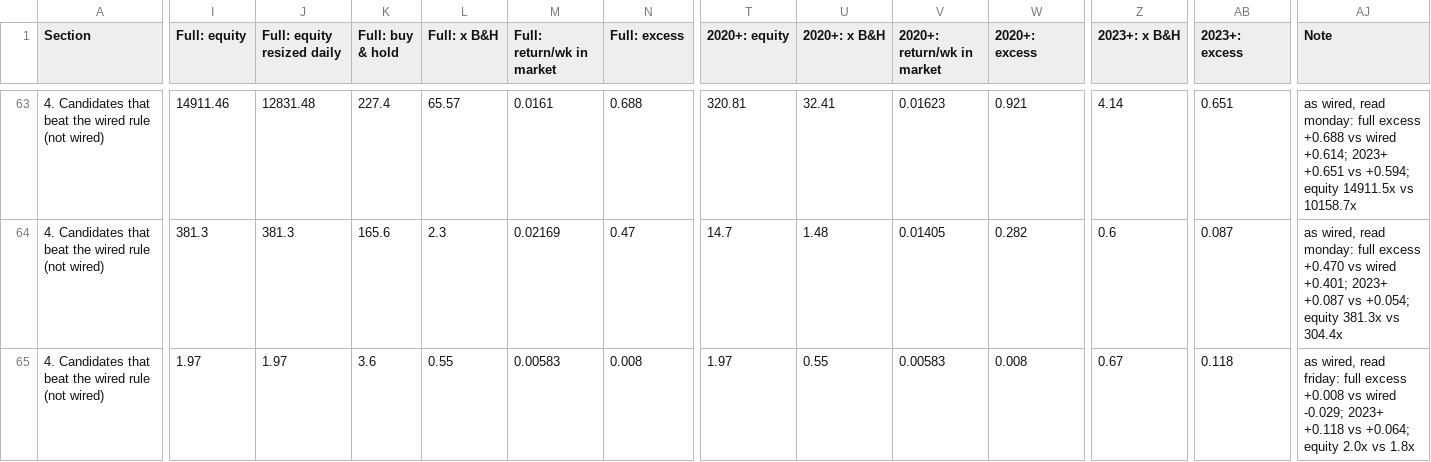
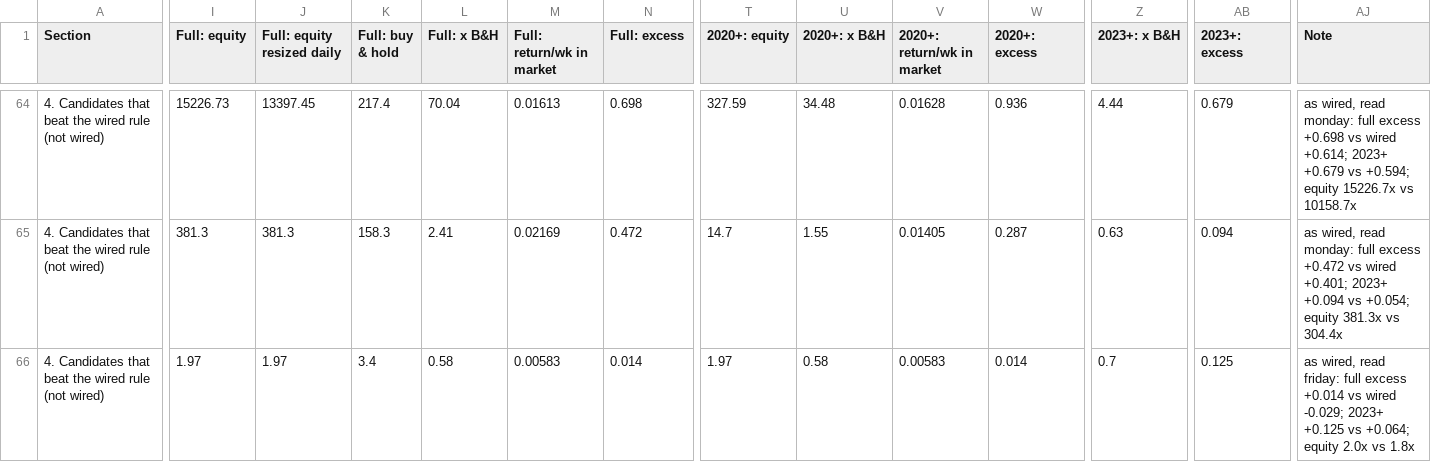
Before and after one commit to 3Jack1/btc-credit-dashboard, a CSV file: performance_table.csv, drawn as a sheet; only a part is shown, gaps mark what is left out; addresses are those after the commit; the diff covers the shown part only; the diff names each change by its address in the sheet, - before the commit and + after, or states it on an @@ line.

```diff
--- a/performance_table.csv
+++ b/performance_table.csv
-I64 (Full: equity): 14911.46
+I64 (Full: equity): 15226.73
-J64 (Full: equity resized daily): 12831.48
+J64 (Full: equity resized daily): 13397.45
-K64 (Full: buy & hold): 227.4
+K64 (Full: buy & hold): 217.4
-L64 (Full: x B&H): 65.57
+L64 (Full: x B&H): 70.04
-M64 (Full: return/wk in market): 0.0161
+M64 (Full: return/wk in market): 0.01613
-N64 (Full: excess): 0.688
+N64 (Full: excess): 0.698
-T64 (2020+: equity): 320.81
+T64 (2020+: equity): 327.59
-U64 (2020+: x B&H): 32.41
+U64 (2020+: x B&H): 34.48
-V64 (2020+: return/wk in market): 0.01623
+V64 (2020+: return/wk in market): 0.01628
-W64 (2020+: excess): 0.921
+W64 (2020+: excess): 0.936
-Z64 (2023+: x B&H): 4.14
+Z64 (2023+: x B&H): 4.44
-AB64 (2023+: excess): 0.651
+AB64 (2023+: excess): 0.679
-AJ64 (Note): …full excess +0.688 vs wired +0.614; 2023+ +0.651 vs +0.594; equity 14911.5x vs 10158.7x
+AJ64 (Note): …full excess +0.698 vs wired +0.614; 2023+ +0.679 vs +0.594; equity 15226.7x vs 10158.7x
-K65 (Full: buy & hold): 165.6
+K65 (Full: buy & hold): 158.3
-L65 (Full: x B&H): 2.3
+L65 (Full: x B&H): 2.41
-N65 (Full: excess): 0.47
+N65 (Full: excess): 0.472
-U65 (2020+: x B&H): 1.48
+U65 (2020+: x B&H): 1.55
-W65 (2020+: excess): 0.282
+W65 (2020+: excess): 0.287
-Z65 (2023+: x B&H): 0.6
+Z65 (2023+: x B&H): 0.63
-AB65 (2023+: excess): 0.087
+AB65 (2023+: excess): 0.094
-AJ65 (Note): …full excess +0.470 vs wired +0.401; 2023+ +0.087 vs +0.054;…
+AJ65 (Note): …full excess +0.472 vs wired +0.401; 2023+ +0.094 vs +0.054;…
-K66 (Full: buy & hold): 3.6
+K66 (Full: buy & hold): 3.4
-L66 (Full: x B&H): 0.55
+L66 (Full: x B&H): 0.58
-N66 (Full: excess): 0.008
+N66 (Full: excess): 0.014
-U66 (2020+: x B&H): 0.55
+U66 (2020+: x B&H): 0.58
-W66 (2020+: excess): 0.008
+W66 (2020+: excess): 0.014
-Z66 (2023+: x B&H): 0.67
+Z66 (2023+: x B&H): 0.7
-AB66 (2023+: excess): 0.118
+AB66 (2023+: excess): 0.125
-AJ66 (Note): …full excess +0.008 vs wired -0.029; 2023+ +0.118 vs +0.064;…
+AJ66 (Note): …full excess +0.014 vs wired -0.029; 2023+ +0.125 vs +0.064;…
```
Also changed, not shown: 1 added row and 41 edited cells elsewhere in this file, performance_table_meta.csv.
